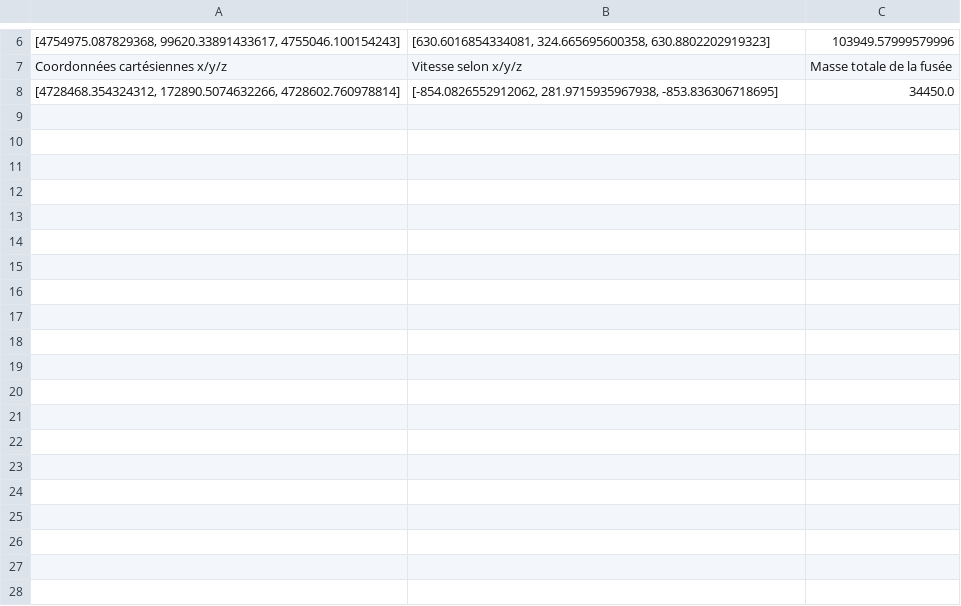
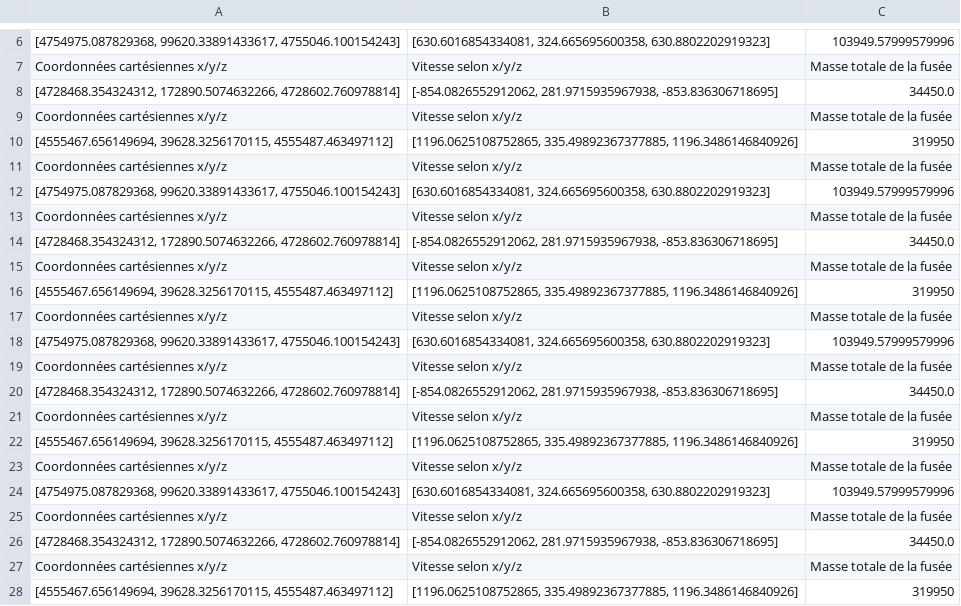
Before and after one commit to AmauryLaridon/Projet-LPHYS1201, a CSV file: flight_data.csv, drawn as a sheet; only a part is shown, gaps mark what is left out; the diff covers the shown part only.

```diff
--- a/flight_data.csv
+++ b/flight_data.csv
@@ -8 +8,21 @@ Coordonnées cartésiennes x/y/z,Vitesse selon x/y/z,Masse totale de la fusée
 "[4728468.354324312, 172890.5074632266, 4728602.760978814]","[-854.0826552912062, 281.9715935967938, -853.836306718695]",34450.0
+Coordonnées cartésiennes x/y/z,Vitesse selon x/y/z,Masse totale de la fusée
+"[4555467.656149694, 39628.3256170115, 4555487.463497112]","[1196.0625108752865, 335.49892367377885, 1196.3486146840926]",319950
+Coordonnées cartésiennes x/y/z,Vitesse selon x/y/z,Masse totale de la fusée
+"[4754975.087829368, 99620.33891433617, 4755046.100154243]","[630.6016854334081, 324.665695600358, 630.8802202919323]",103949.57999579996
+Coordonnées cartésiennes x/y/z,Vitesse selon x/y/z,Masse totale de la fusée
+"[4728468.354324312, 172890.5074632266, 4728602.760978814]","[-854.0826552912062, 281.9715935967938, -853.836306718695]",34450.0
+Coordonnées cartésiennes x/y/z,Vitesse selon x/y/z,Masse totale de la fusée
+"[4555467.656149694, 39628.3256170115, 4555487.463497112]","[1196.0625108752865, 335.49892367377885, 1196.3486146840926]",319950
+Coordonnées cartésiennes x/y/z,Vitesse selon x/y/z,Masse totale de la fusée
+"[4754975.087829368, 99620.33891433617, 4755046.100154243]","[630.6016854334081, 324.665695600358, 630.8802202919323]",103949.57999579996
+Coordonnées cartésiennes x/y/z,Vitesse selon x/y/z,Masse totale de la fusée
+"[4728468.354324312, 172890.5074632266, 4728602.760978814]","[-854.0826552912062, 281.9715935967938, -853.836306718695]",34450.0
+Coordonnées cartésiennes x/y/z,Vitesse selon x/y/z,Masse totale de la fusée
+"[4555467.656149694, 39628.3256170115, 4555487.463497112]","[1196.0625108752865, 335.49892367377885, 1196.3486146840926]",319950
+Coordonnées cartésiennes x/y/z,Vitesse selon x/y/z,Masse totale de la fusée
+"[4754975.087829368, 99620.33891433617, 4755046.100154243]","[630.6016854334081, 324.665695600358, 630.8802202919323]",103949.57999579996
+Coordonnées cartésiennes x/y/z,Vitesse selon x/y/z,Masse totale de la fusée
+"[4728468.354324312, 172890.5074632266, 4728602.760978814]","[-854.0826552912062, 281.9715935967938, -853.836306718695]",34450.0
+Coordonnées cartésiennes x/y/z,Vitesse selon x/y/z,Masse totale de la fusée
+"[4555467.656149694, 39628.3256170115, 4555487.463497112]","[1196.0625108752865, 335.49892367377885, 1196.3486146840926]",319950
```
Also changed, not shown: 34 added rows elsewhere in this file, 2 other files.
